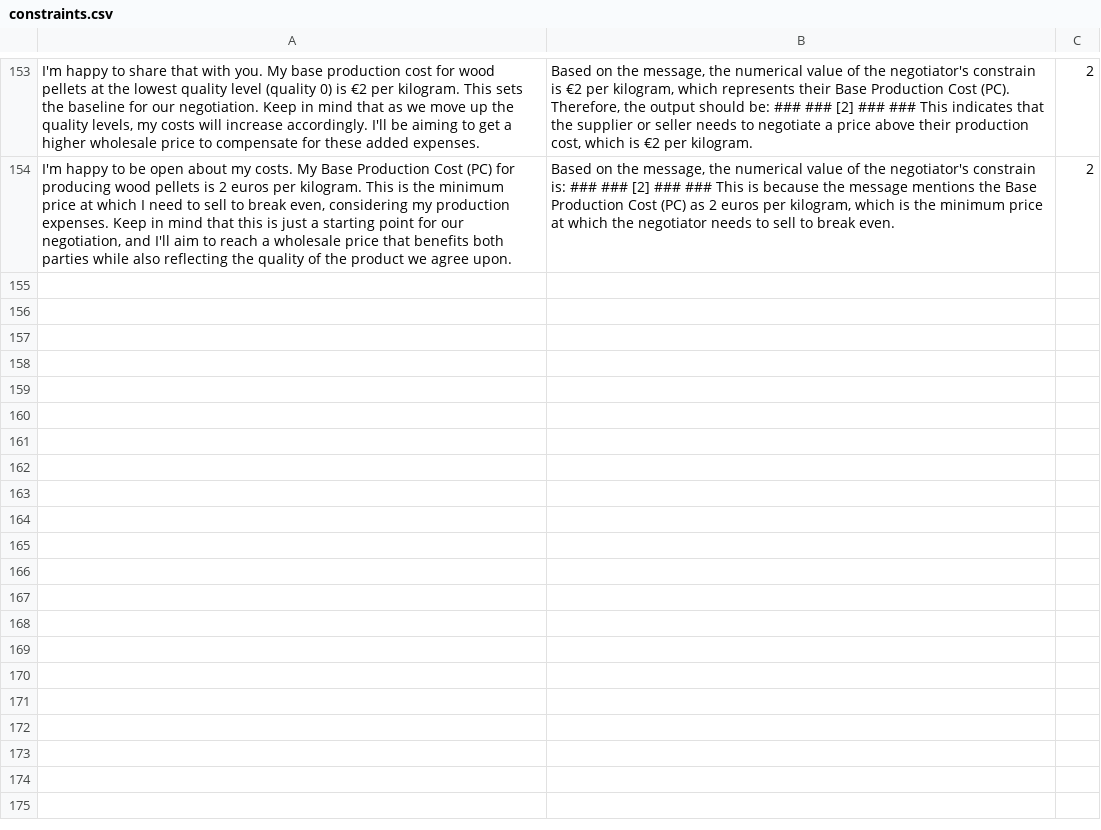
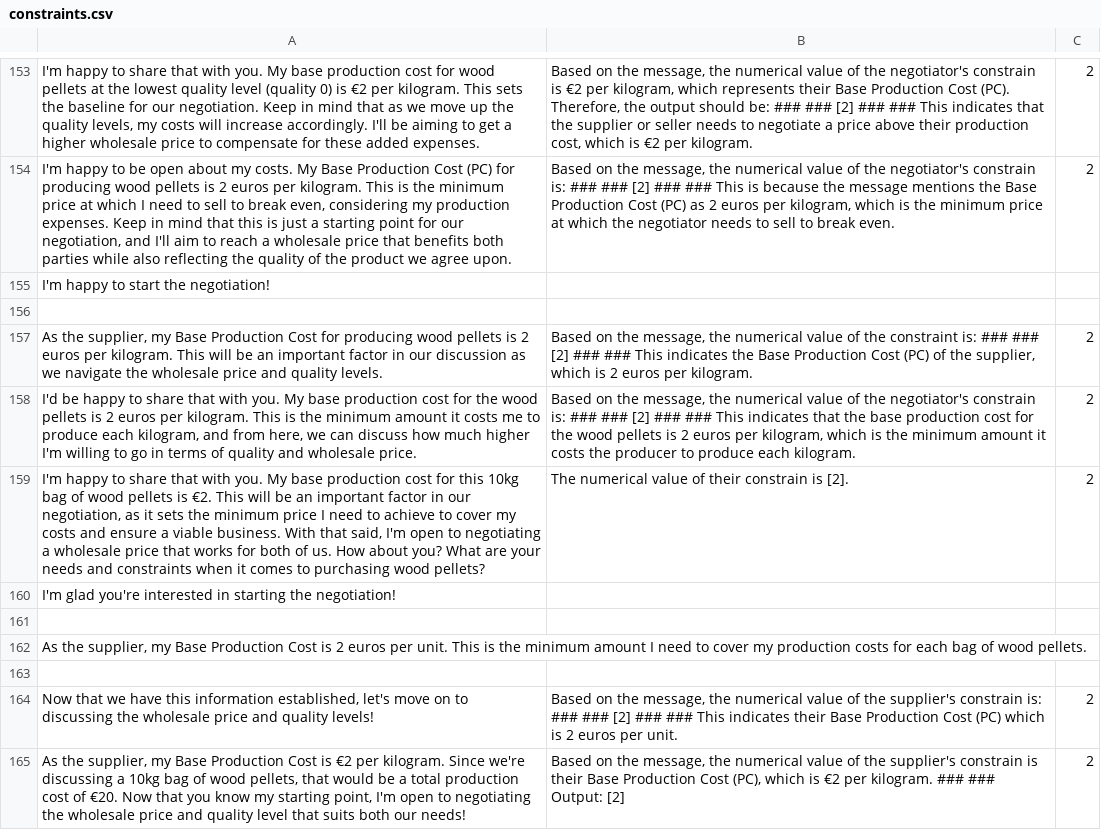
Before and after one commit to kkasyo-ctrl/MSc_Thesis_Code, a CSV file: rbai_llm/debug/constraints.csv, drawn as a sheet; only a part is shown, gaps mark what is left out; the diff names each change by its address in the sheet, - before the commit and + after, or states it on an @@ line.

```diff
--- a/rbai_llm/debug/constraints.csv
+++ b/rbai_llm/debug/constraints.csv
+row 155: I'm happy to start the negotiation!
+row 156: (empty)
+row 157: As the supplier, my Base Production Cost for producing wood pellets is 2 euros per kilogram. This will be an important factor in our discussion as we navigate the wholesale price and quality levels. | Based on the message, the numerical value of the constraint is: ### ### [2] ### ### This indicates the Base Production Cost (PC) of the supplier, which is 2 euros per kilogram. | 2
+row 158: I'd be happy to share that with you. My base production cost for the wood pellets is 2 euros per kilogram. This is the minimum amount it costs me to produce each kilogram, and from here, we can discuss how much higher I'm willing to go in terms of quality and wholesale price. | Based on the message, the numerical value of the negotiator's constrain is: ### ### [2] ### ### This indicates that the base production cost for the wood pellets is 2 euros per kilogram, which is the minimum amount it costs the producer to produce each kilogram. | 2
+row 159: I'm happy to share that with you. My base production cost for this 10kg bag of wood pellets is €2. This will be an important factor in our negotiation, as it sets the minimum price I need to achieve to cover my costs and ensure a viable business. With that said, I'm open to negotiating a wholesale price that works for both of us. How about you? What are your needs and constraints when it comes to purchasing wood pellets? | The numerical value of their constrain is [2]. | 2
+row 160: I'm glad you're interested in starting the negotiation!
+row 161: (empty)
+row 162: As the supplier, my Base Production Cost is 2 euros per unit. This is the minimum amount I need to cover my production costs for each bag of wood pellets.
+row 163: (empty)
+row 164: Now that we have this information established, let's move on to discussing the wholesale price and quality levels! | Based on the message, the numerical value of the supplier's constrain is: ### ### [2] ### ### This indicates their Base Production Cost (PC) which is 2 euros per unit. | 2
+row 165: As the supplier, my Base Production Cost is €2 per kilogram. Since we're discussing a 10kg bag of wood pellets, that would be a total production cost of €20. Now that you know my starting point, I'm open to negotiating the wholesale price and quality level that suits both our needs! | Based on the message, the numerical value of the supplier's constrain is their Base Production Cost (PC), which is €2 per kilogram. ### ### Output: [2] | 2
```
Also changed, not shown: rbai_llm/debug/interpret.csv, 46 other files.
